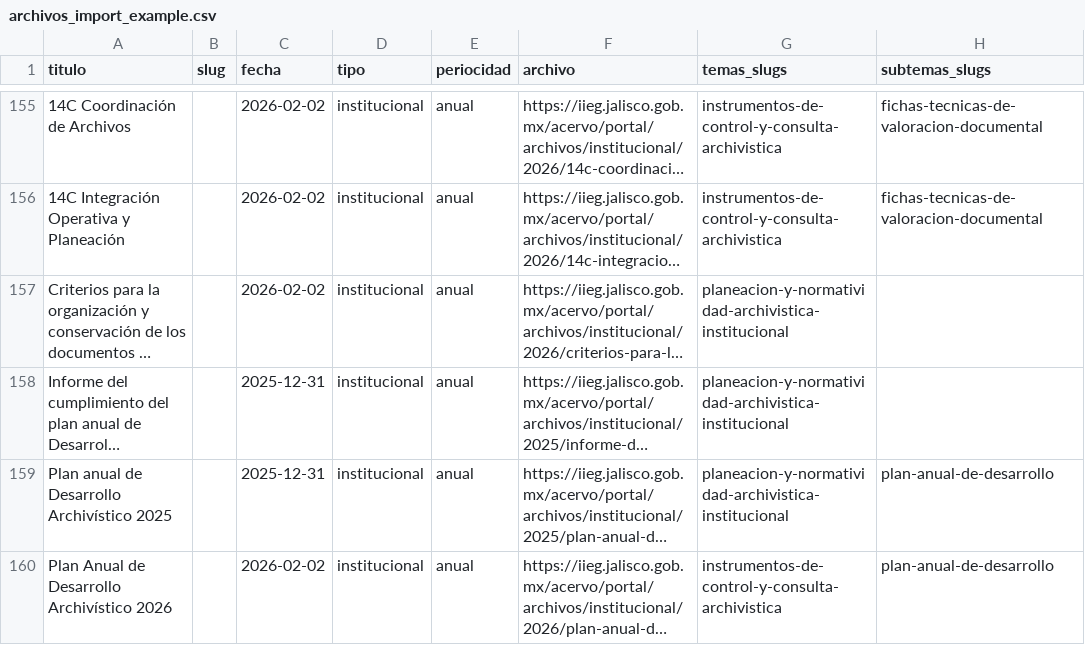
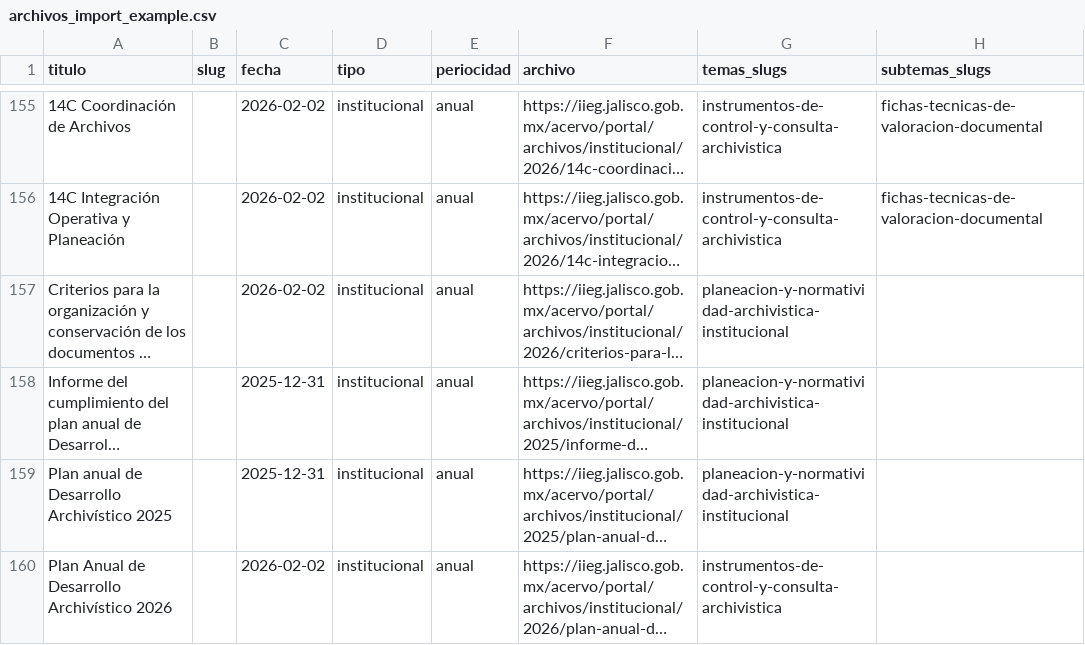
Before and after one commit to iieg-oficial/sitio2026, a CSV file: api/scripts/examples/archivos_import_example.csv, drawn as a sheet; only a part is shown, gaps mark what is left out; long unchanged cells end in …; the diff names each change by its address in the sheet, - before the commit and + after, or states it on an @@ line.

Commit message:
fix: agrupacion archivos

```diff
--- a/api/scripts/examples/archivos_import_example.csv
+++ b/api/scripts/examples/archivos_import_example.csv
-H159:H160 (subtemas_slugs): plan-anual-de-desarrollo
+H159:H160 (subtemas_slugs): (empty)
```
Also changed, not shown: 4 other files.
